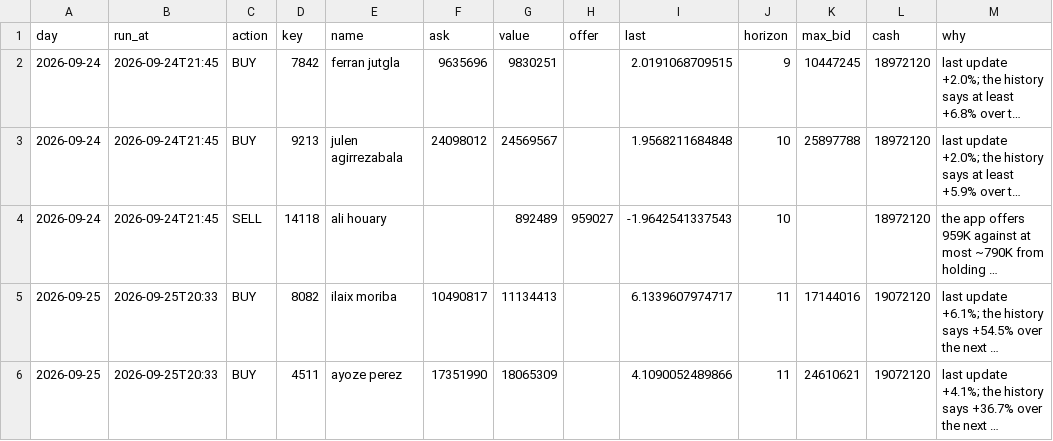
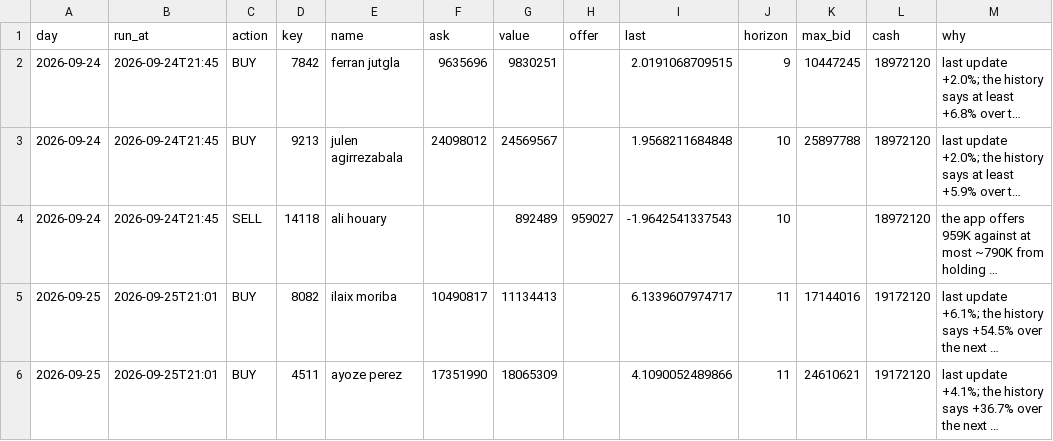
Before and after one commit to OrsM/liga_five_guys, a CSV file: data/decisions/flip_log.csv, drawn as a sheet; long unchanged cells end in …; the diff names each change by its address in the sheet, - before the commit and + after, or states it on an @@ line.

```diff
--- a/data/decisions/flip_log.csv
+++ b/data/decisions/flip_log.csv
-B5:B6 (run_at): 2026-09-25T20:33
+B5:B6 (run_at): 2026-09-25T21:01
-L5:L6 (cash): 19072120
+L5:L6 (cash): 19172120
```
Also changed, not shown: data/decisions/cash_price_log.csv, data/decisions/forecast_accuracy_log.csv, 7 other files.
